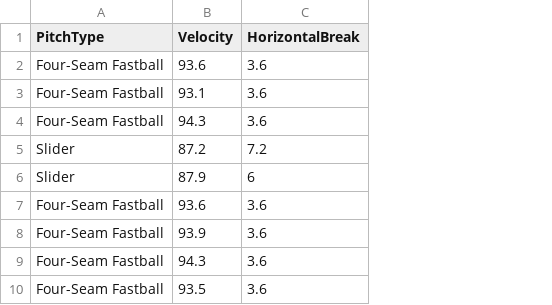
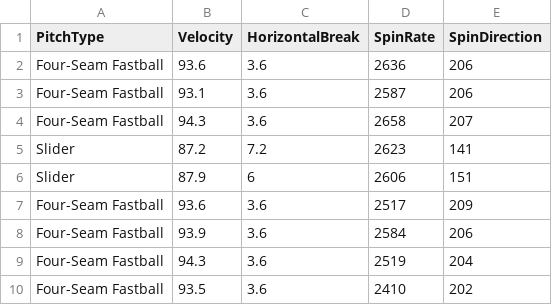
Before and after one commit to cwebbcity/Projects, a CSV file: Pitch_Clusters.csv, drawn as a sheet; only a part is shown; the diff names each change by its address in the sheet, - before the commit and + after, or states it on an @@ line.

Commit message:
Add files via upload

```diff
--- a/Pitch_Clusters.csv
+++ b/Pitch_Clusters.csv
+column D (SpinRate), rows 2-10: 2636 | 2587 | 2658 | 2623 | 2606 | 2517 | 2584 | 2519 | 2410
+column E (SpinDirection), rows 2-10: 206 | 206 | 207 | 141 | 151 | 209 | 206 | 204 | 202
```
